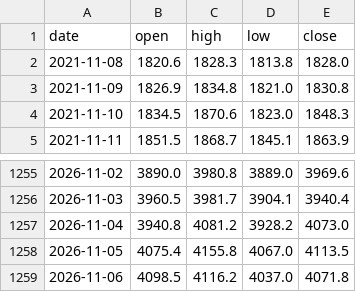
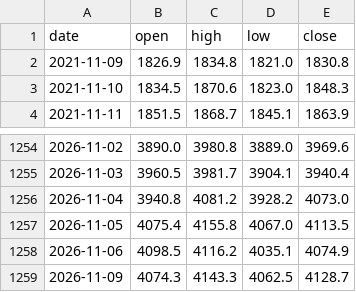
Before and after one commit to mechvannak/gold_market_cambodia, a CSV file: data/history.csv, drawn as a sheet; only a part is shown, gaps mark what is left out.

```diff
--- a/data/history.csv
+++ b/data/history.csv
@@ -1,3 +1,2 @@
 date,open,high,low,close
-2021-11-08,1820.6,1828.3,1813.8,1828.0
 2021-11-09,1826.9,1834.8,1821.0,1830.8
@@ -1258,2 +1257,3 @@ date,open,high,low,close
 2026-11-05,4075.4,4155.8,4067.0,4113.5
-2026-11-06,4098.5,4116.2,4037.0,4071.8
+2026-11-06,4098.5,4116.2,4035.1,4074.9
+2026-11-09,4074.3,4143.3,4062.5,4128.7
```
Also changed, not shown: 1 other file.
